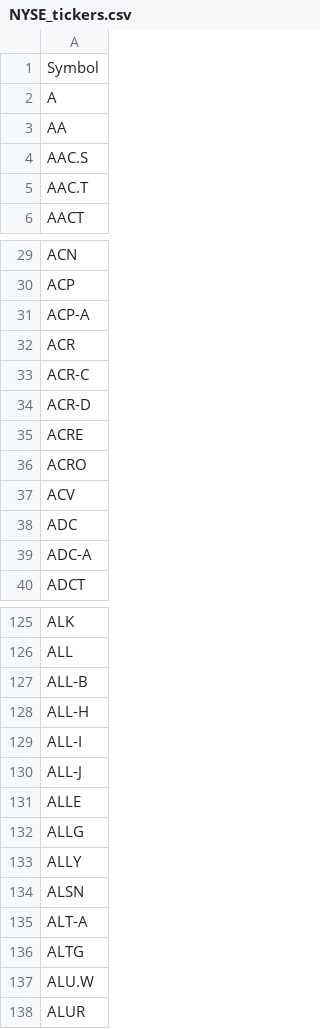
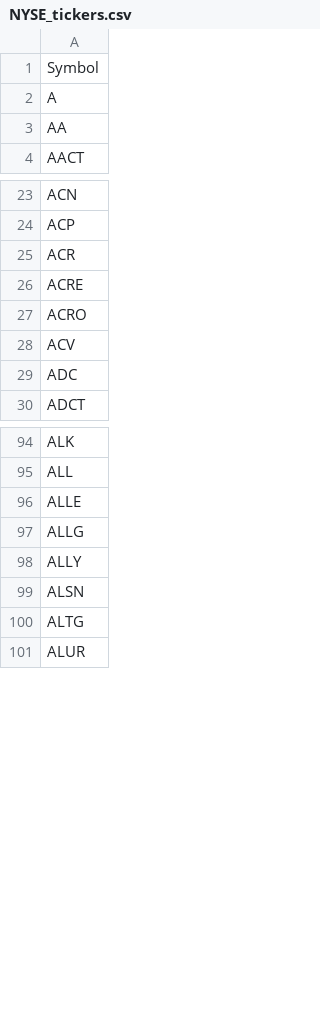
Before and after one commit to seldomseenatalltimes/nyse_ticker_symbols, a CSV file: NYSE_tickers.csv, drawn as a sheet; only a part is shown, gaps mark what is left out; the diff covers the shown part only.

```diff
--- a/NYSE_tickers.csv
+++ b/NYSE_tickers.csv
@@ -3,4 +3,2 @@ A
 AA
-AAC.S
-AAC.T
 AACT
@@ -30,6 +24,3 @@ ACN
 ACP
-ACP-A
 ACR
-ACR-C
-ACR-D
 ACRE
@@ -38,3 +29,2 @@ ACV
 ADC
-ADC-A
 ADCT
@@ -126,6 +95,2 @@ ALK
 ALL
-ALL-B
-ALL-H
-ALL-I
-ALL-J
 ALLE
@@ -134,5 +99,3 @@ ALLY
 ALSN
-ALT-A
 ALTG
-ALU.W
 ALUR
```
Also changed, not shown: 25 removed rows elsewhere in this file.
